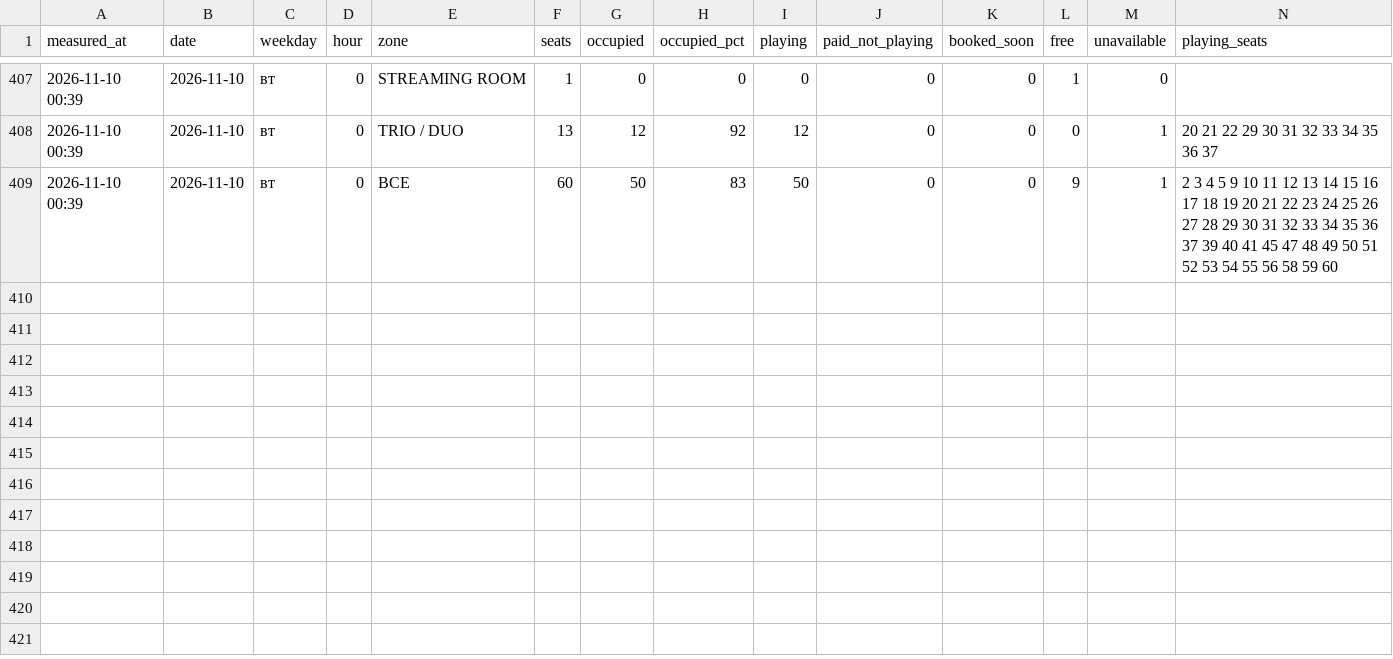
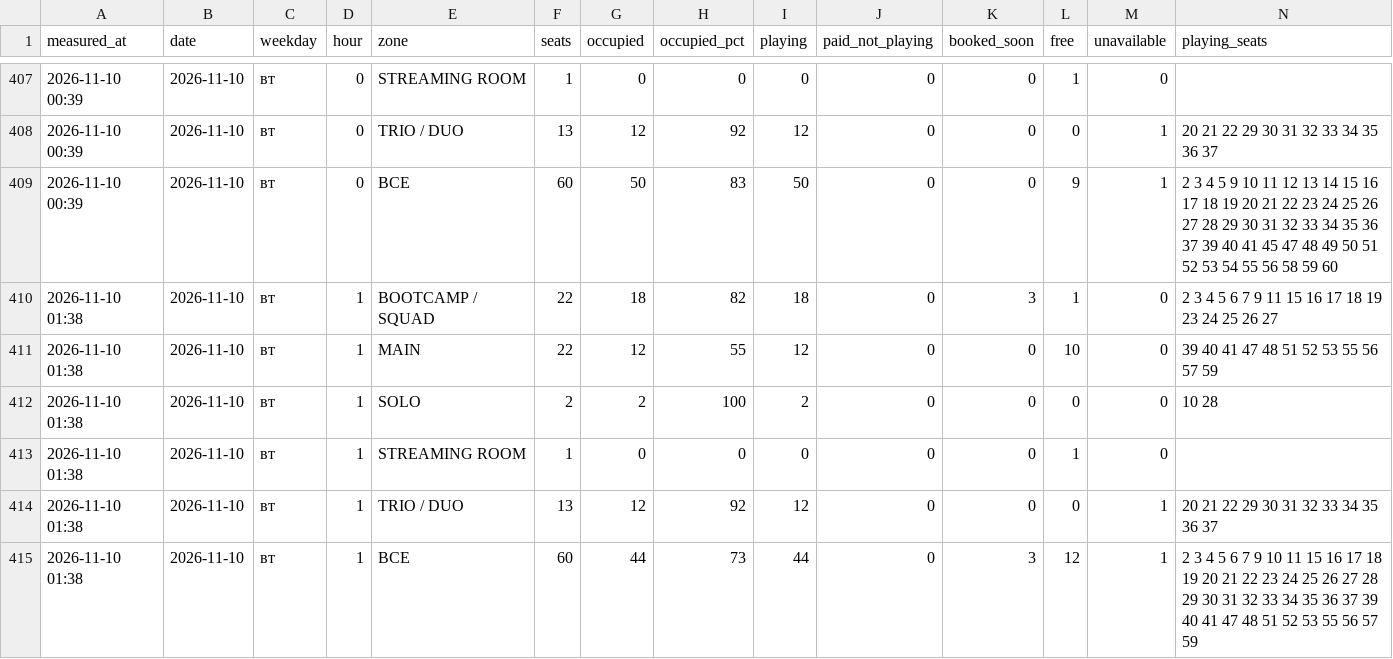
Before and after one commit to replaygot/Cyber-statistics-ast, a CSV file: data/kywedwxo/occupancy.csv, drawn as a sheet; only a part is shown, gaps mark what is left out; rows hold the shown columns only; the diff names each change by its address in the sheet, - before the commit and + after, or states it on an @@ line.

```diff
--- a/data/kywedwxo/occupancy.csv
+++ b/data/kywedwxo/occupancy.csv
+row 410: 2026-11-10 01:38 | 2026-11-10 | вт | 1 | BOOTCAMP / SQUAD | 22 | 18 | 82 | 18 | 0 | 3 | 1 | 0 | 2 3 4 5 6 7 9 11 15 16 17 18 19 23 24 25 26 27
+row 411: 2026-11-10 01:38 | 2026-11-10 | вт | 1 | MAIN | 22 | 12 | 55 | 12 | 0 | 0 | 10 | 0 | 39 40 41 47 48 51 52 53 55 56 57 59
+row 412: 2026-11-10 01:38 | 2026-11-10 | вт | 1 | SOLO | 2 | 2 | 100 | 2 | 0 | 0 | 0 | 0 | 10 28
+row 413: 2026-11-10 01:38 | 2026-11-10 | вт | 1 | STREAMING ROOM | 1 | 0 | 0 | 0 | 0 | 0 | 1 | 0
+row 414: 2026-11-10 01:38 | 2026-11-10 | вт | 1 | TRIO / DUO | 13 | 12 | 92 | 12 | 0 | 0 | 0 | 1 | 20 21 22 29 30 31 32 33 34 35 36 37
+row 415: 2026-11-10 01:38 | 2026-11-10 | вт | 1 | ВСЕ | 60 | 44 | 73 | 44 | 0 | 3 | 12 | 1 | 2 3 4 5 6 7 9 10 11 15 16 17 18 19 20 21 22 23 24 25 26 27 28 29 30 31 32 33 34 35 36 37 39 40 41 47 48 51 52 53 55 56 57 59
```
Also changed, not shown: data/1JB6N7pB/occupancy.csv, data/1JB6NB4A/occupancy.csv, 21 other files.
